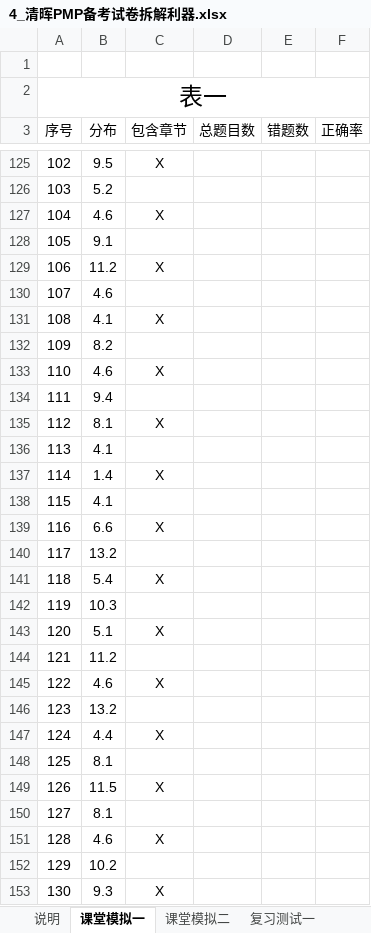
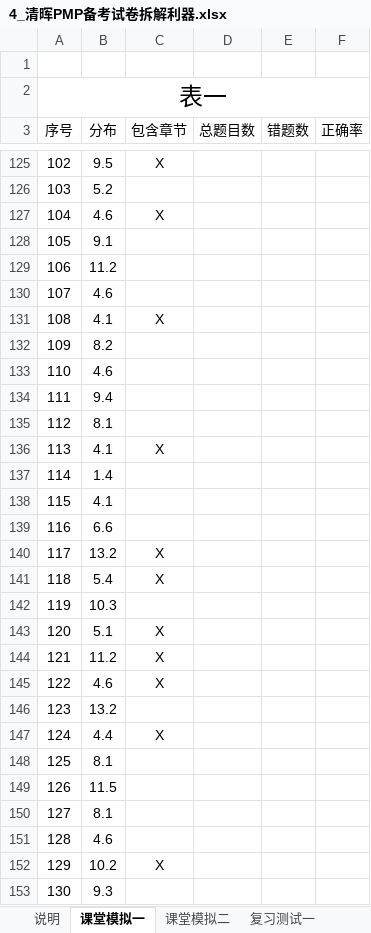
Before and after one commit to Zhengchaoqiang/PMP, an Excel workbook: 4_清晖PMP备考试卷拆解利器.xlsx, sheet 课堂模拟一, drawn as a sheet; only a part is shown, gaps mark what is left out; values as stored, in another font and other column widths than the file's, no borders; the diff covers the shown part only; the diff names each change by its address in the sheet, - before the commit and + after, or states it on an @@ line.

```diff
--- a/4_清晖PMP备考试卷拆解利器.xlsx (sheet 课堂模拟一)
+++ b/4_清晖PMP备考试卷拆解利器.xlsx (sheet 课堂模拟一)
-C129 (包含章节): X
+C129 (包含章节): (empty)
-C133 (包含章节): X
+C133 (包含章节): (empty)
-C135 (包含章节): X
+C135 (包含章节): (empty)
-C136 (包含章节): (empty)
+C136 (包含章节): X
-C137 (包含章节): X
+C137 (包含章节): (empty)
-C139 (包含章节): X
+C139 (包含章节): (empty)
-C140 (包含章节): (empty)
+C140 (包含章节): X
-C144 (包含章节): (empty)
+C144 (包含章节): X
-C149 (包含章节): X
+C149 (包含章节): (empty)
-C151 (包含章节): X
+C151 (包含章节): (empty)
-C152 (包含章节): (empty)
+C152 (包含章节): X
-C153 (包含章节): X
+C153 (包含章节): (empty)
```
Also changed, not shown: 1 added row, 1 removed row and 114 edited cells elsewhere in this sheet, 1 other file.
